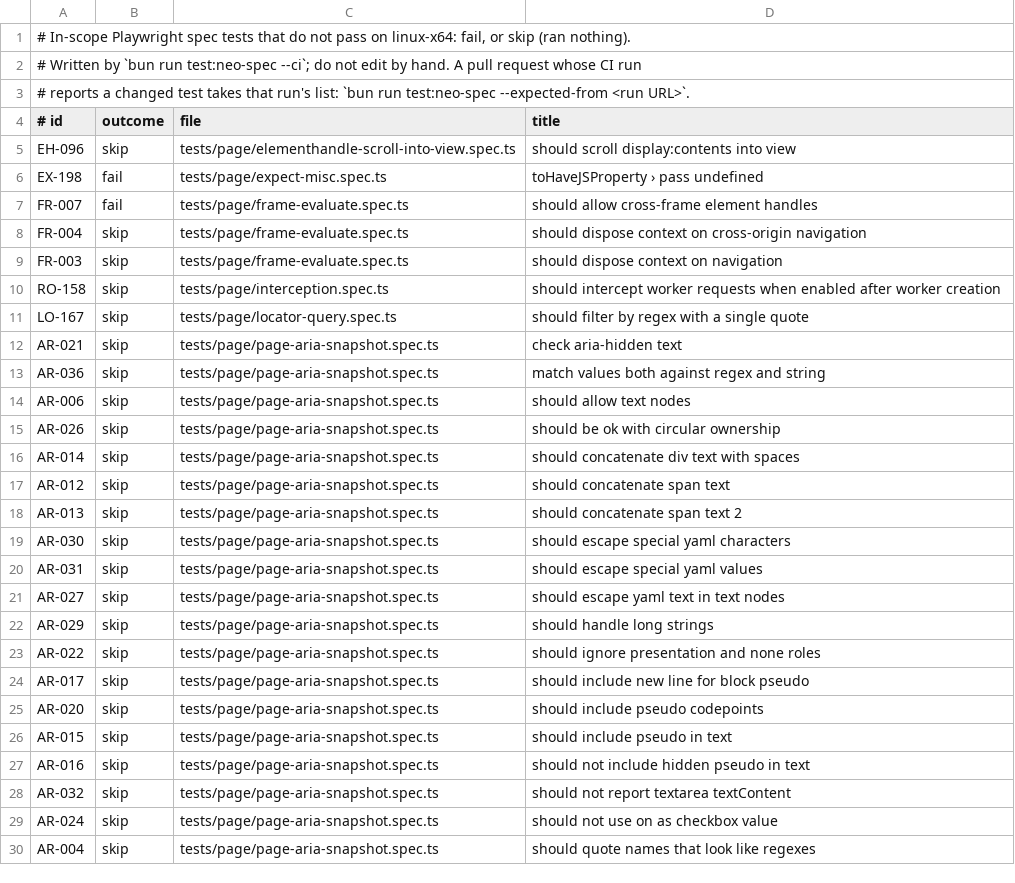
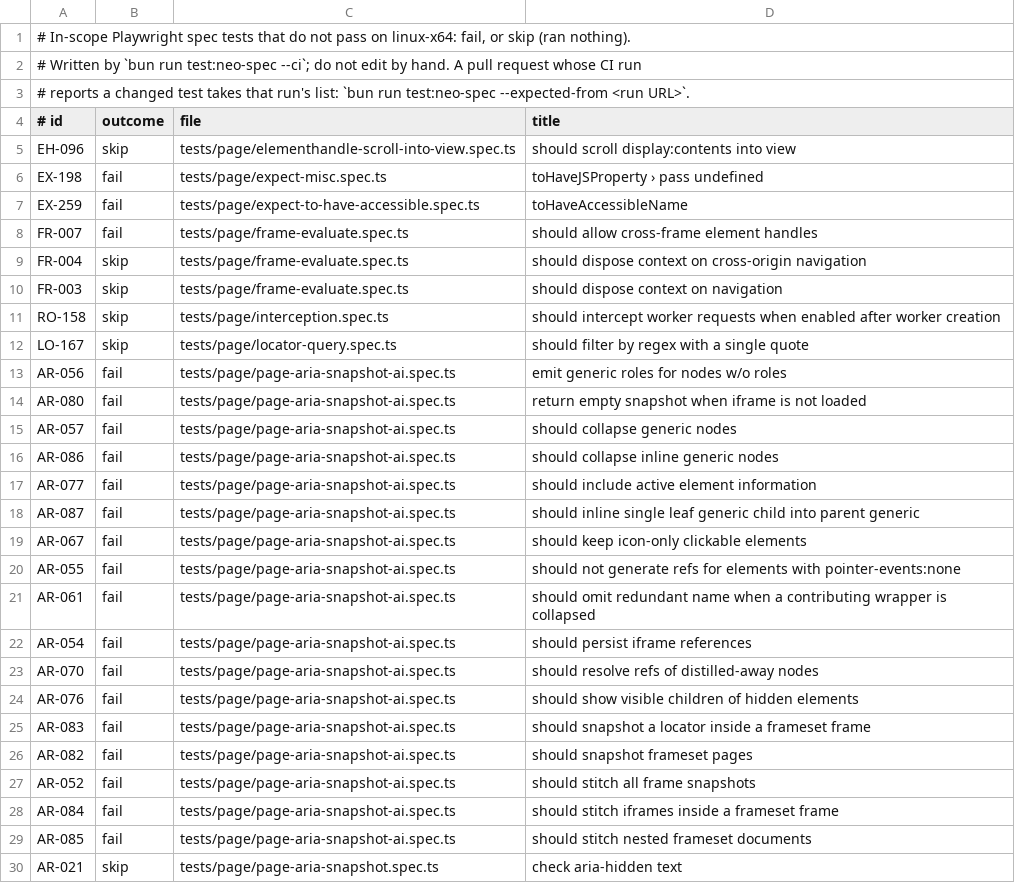
Before and after one commit to browseros-ai/BrowserOS, a TSV file: packages/browseros-agent/crates/neo-sdk/neo-playwright-tests/node/expected/linux-x64.tsv, drawn as a sheet; only a part is shown; the shorter side is filled out with more unchanged rows; the diff covers the shown part only.

Commit message:
test(neo-spec): take #3919's linux-x64 list, 25 rows with their reasons in the PR
Taken from CI run 45805355486 on b59e7f654 with `bun run test:neo-spec --expected-from`.
Each row failed in the full run and in both reruns alone. They are 10 known gaps:
select-option-target (SE-051, SE-055, SE-061, EX-259), apc-frameset-frames (AR-040, AR-082,
AR-083, AR-084, AR-085) and apc-hidden-parent-retention (AR-033). Then 2 D2 rows (SE-059,
SE-063) and 13 D4 byte-exact YAML moves. The PR's "Changed expectations" gives each reason.

```diff
--- a/packages/browseros-agent/crates/neo-sdk/neo-playwright-tests/node/expected/linux-x64.tsv
+++ b/packages/browseros-agent/crates/neo-sdk/neo-playwright-tests/node/expected/linux-x64.tsv
@@ -6,2 +6,3 @@ EH-096	skip	tests/page/elementhandle-scroll-into-view.spec.ts	should scroll disp
 EX-198	fail	tests/page/expect-misc.spec.ts	toHaveJSProperty › pass undefined
+EX-259	fail	tests/page/expect-to-have-accessible.spec.ts	toHaveAccessibleName
 FR-007	fail	tests/page/frame-evaluate.spec.ts	should allow cross-frame element handles
@@ -11,2 +12,19 @@ RO-158	skip	tests/page/interception.spec.ts	should intercept worker requests whe
 LO-167	skip	tests/page/locator-query.spec.ts	should filter by regex with a single quote
+AR-056	fail	tests/page/page-aria-snapshot-ai.spec.ts	emit generic roles for nodes w/o roles
+AR-080	fail	tests/page/page-aria-snapshot-ai.spec.ts	return empty snapshot when iframe is not loaded
+AR-057	fail	tests/page/page-aria-snapshot-ai.spec.ts	should collapse generic nodes
+AR-086	fail	tests/page/page-aria-snapshot-ai.spec.ts	should collapse inline generic nodes
+AR-077	fail	tests/page/page-aria-snapshot-ai.spec.ts	should include active element information
+AR-087	fail	tests/page/page-aria-snapshot-ai.spec.ts	should inline single leaf generic child into parent generic
+AR-067	fail	tests/page/page-aria-snapshot-ai.spec.ts	should keep icon-only clickable elements
+AR-055	fail	tests/page/page-aria-snapshot-ai.spec.ts	should not generate refs for elements with pointer-events:none
+AR-061	fail	tests/page/page-aria-snapshot-ai.spec.ts	should omit redundant name when a contributing wrapper is collapsed
+AR-054	fail	tests/page/page-aria-snapshot-ai.spec.ts	should persist iframe references
+AR-070	fail	tests/page/page-aria-snapshot-ai.spec.ts	should resolve refs of distilled-away nodes
+AR-076	fail	tests/page/page-aria-snapshot-ai.spec.ts	should show visible children of hidden elements
+AR-083	fail	tests/page/page-aria-snapshot-ai.spec.ts	should snapshot a locator inside a frameset frame
+AR-082	fail	tests/page/page-aria-snapshot-ai.spec.ts	should snapshot frameset pages
+AR-052	fail	tests/page/page-aria-snapshot-ai.spec.ts	should stitch all frame snapshots
+AR-084	fail	tests/page/page-aria-snapshot-ai.spec.ts	should stitch iframes inside a frameset frame
+AR-085	fail	tests/page/page-aria-snapshot-ai.spec.ts	should stitch nested frameset documents
 AR-021	skip	tests/page/page-aria-snapshot.spec.ts	check aria-hidden text
```
Also changed, not shown: 7 added rows elsewhere in this file.
